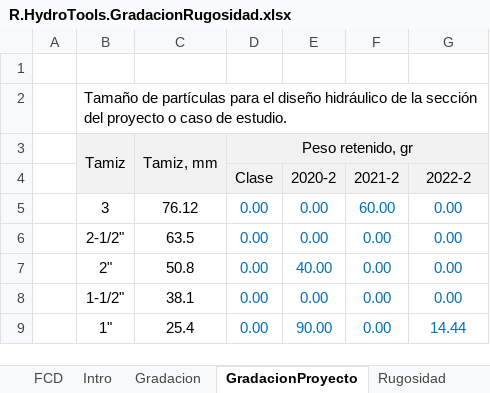
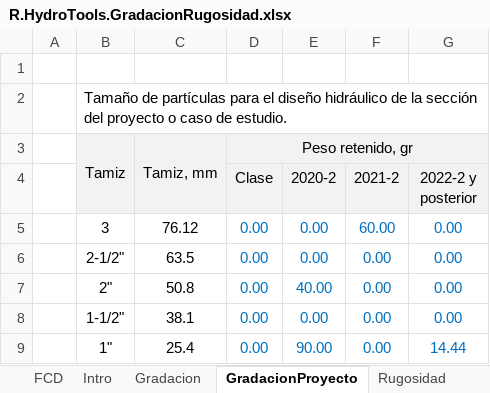
Before and after one commit to rcfdtools/R.HydroTools, an Excel workbook: GradacionRugosidad/R.HydroTools.GradacionRugosidad.xlsx, sheet GradacionProyecto, drawn as a sheet; only a part is shown; values as stored, in another font and other column widths than the file's, no borders; charts and pictures not drawn; the diff names each change by its address in the sheet, - before the commit and + after, or states it on an @@ line.

Commit message:
General update.

```diff
--- a/GradacionRugosidad/R.HydroTools.GradacionRugosidad.xlsx (sheet GradacionProyecto)
+++ b/GradacionRugosidad/R.HydroTools.GradacionRugosidad.xlsx (sheet GradacionProyecto)
-G4: 2022-2
+G4: 2022-2 y posterior
```
Also changed, not shown: sheet FCD, charts or pictures.
